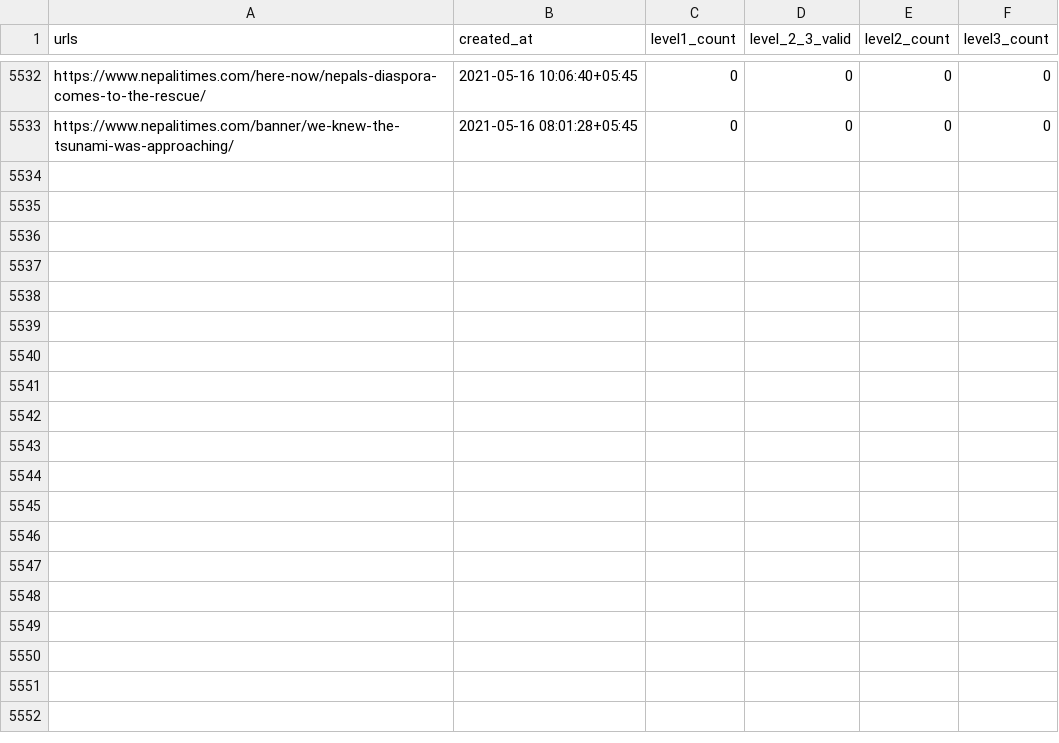
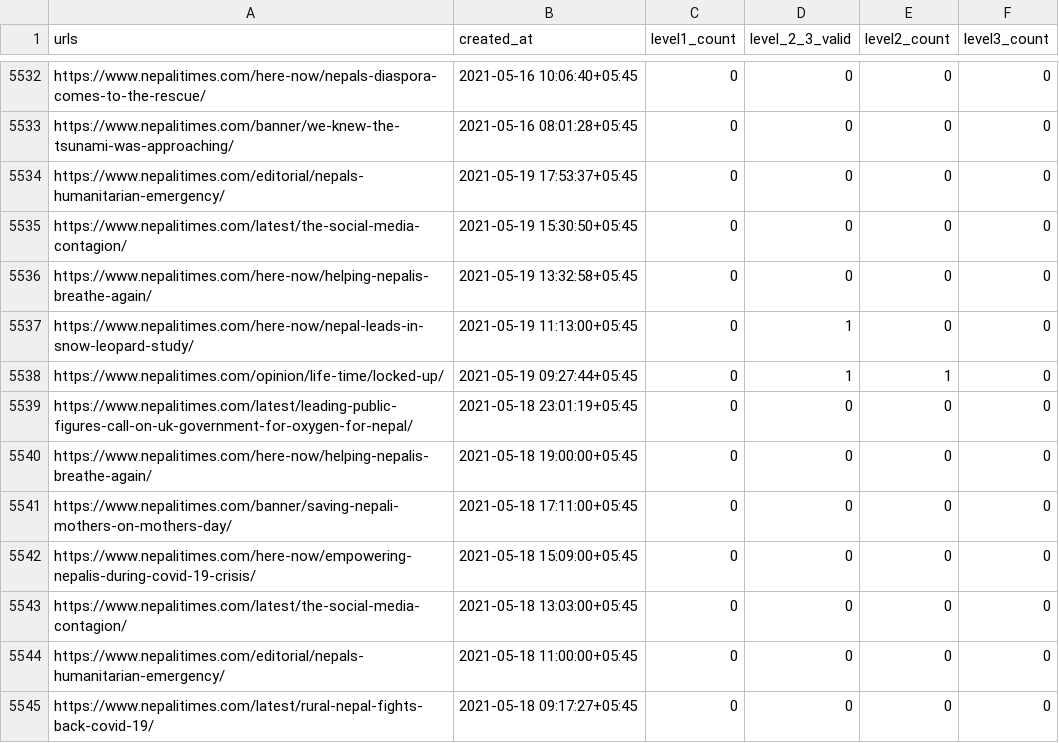
Before and after one commit to ayushsubedi/datainnews_V2, a CSV file: datainnews_v2/static/csvs/NepaliTimes_flask.csv, drawn as a sheet; only a part is shown, gaps mark what is left out.

```diff
--- a/datainnews_v2/static/csvs/NepaliTimes_flask.csv
+++ b/datainnews_v2/static/csvs/NepaliTimes_flask.csv
@@ -5533 +5533,13 @@ https://www.nepalitimes.com/here-now/nepals-diaspora-comes-to-the-rescue/,2021-0
 https://www.nepalitimes.com/banner/we-knew-the-tsunami-was-approaching/,2021-05-16 08:01:28+05:45,0,0,0,0
+https://www.nepalitimes.com/editorial/nepals-humanitarian-emergency/,2021-05-19 17:53:37+05:45,0,0,0,0
+https://www.nepalitimes.com/latest/the-social-media-contagion/,2021-05-19 15:30:50+05:45,0,0,0,0
+https://www.nepalitimes.com/here-now/helping-nepalis-breathe-again/,2021-05-19 13:32:58+05:45,0,0,0,0
+https://www.nepalitimes.com/here-now/nepal-leads-in-snow-leopard-study/,2021-05-19 11:13:00+05:45,0,1,0,0
+https://www.nepalitimes.com/opinion/life-time/locked-up/,2021-05-19 09:27:44+05:45,0,1,1,0
+https://www.nepalitimes.com/latest/leading-public-figures-call-on-uk-government-for-oxygen-for-nepal/,2021-05-18 23:01:19+05:45,0,0,0,0
+https://www.nepalitimes.com/here-now/helping-nepalis-breathe-again/,2021-05-18 19:00:00+05:45,0,0,0,0
+https://www.nepalitimes.com/banner/saving-nepali-mothers-on-mothers-day/,2021-05-18 17:11:00+05:45,0,0,0,0
+https://www.nepalitimes.com/here-now/empowering-nepalis-during-covid-19-crisis/,2021-05-18 15:09:00+05:45,0,0,0,0
+https://www.nepalitimes.com/latest/the-social-media-contagion/,2021-05-18 13:03:00+05:45,0,0,0,0
+https://www.nepalitimes.com/editorial/nepals-humanitarian-emergency/,2021-05-18 11:00:00+05:45,0,0,0,0
+https://www.nepalitimes.com/latest/rural-nepal-fights-back-covid-19/,2021-05-18 09:17:27+05:45,0,0,0,0
```
Also changed, not shown: 4 other files.
